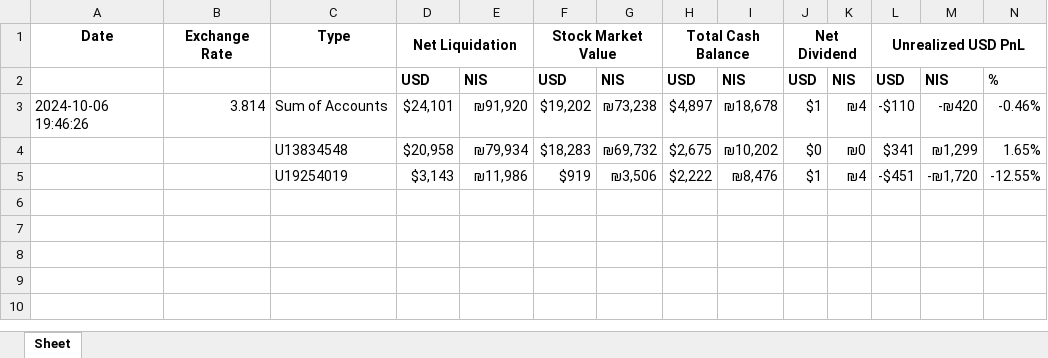
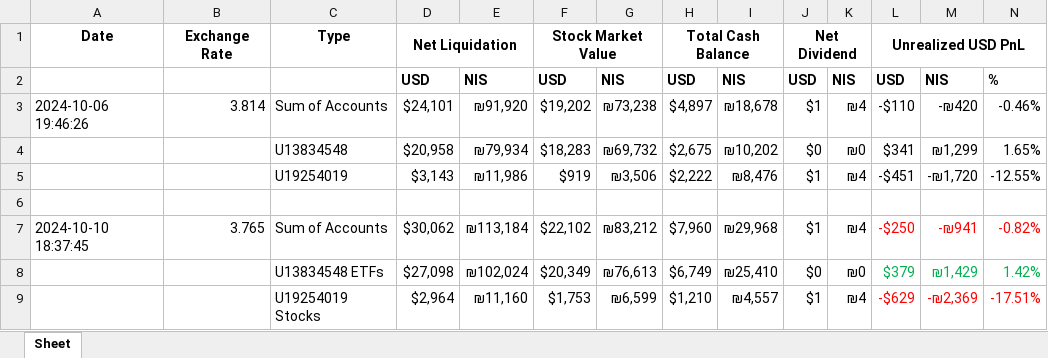
Before and after one commit to danagershon/Interactive-Brokers-portfolio-tracker, an Excel workbook: ExcelFiles/account_info.xlsx, sheet Sheet, drawn as a sheet; only a part is shown; values as stored, in another font and other column widths than the file's, no borders; rows hold the shown columns only; the diff names each change by its address in the sheet, - before the commit and + after, or states it on an @@ line.

Commit message:
loss and revenue are now coloered red/green. added ETFs/Stocks to account name. added 9.10.24 deposit.

```diff
--- a/ExcelFiles/account_info.xlsx (sheet Sheet)
+++ b/ExcelFiles/account_info.xlsx (sheet Sheet)
+row 6: (empty)
+row 7: 2024-10-10 18:37:45 | 3.765 | Sum of Accounts | $30,062 | ₪113,184 | $22,102 | ₪83,212 | $7,960 | ₪29,968 | $1 | ₪4 | -$250 | -₪941 | -0.82%
+row 8:  |  | U13834548 ETFs | $27,098 | ₪102,024 | $20,349 | ₪76,613 | $6,749 | ₪25,410 | $0 | ₪0 | $379 | ₪1,429 | 1.42%
+row 9:  |  | U19254019 Stocks | $2,964 | ₪11,160 | $1,753 | ₪6,599 | $1,210 | ₪4,557 | $1 | ₪4 | -$629 | -₪2,369 | -17.51%
```
Also changed, not shown: ExcelFiles/Deposits.xlsx, 1 other file.
